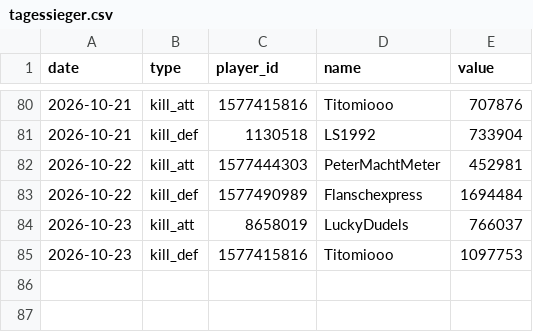
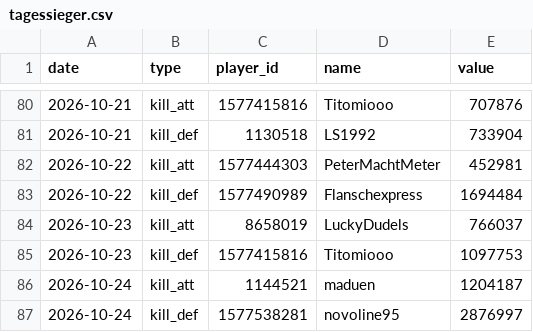
Before and after one commit to brisk-one/Karte259, a CSV file: data/inaday/tagessieger.csv, drawn as a sheet; only a part is shown, gaps mark what is left out; the diff names each change by its address in the sheet, - before the commit and + after, or states it on an @@ line.

```diff
--- a/data/inaday/tagessieger.csv
+++ b/data/inaday/tagessieger.csv
+row 86: 2026-10-24 | kill_att | 1144521 | maduen | 1204187
+row 87: 2026-10-24 | kill_def | 1577538281 | novoline95 | 2876997
```
Also changed, not shown: data/conquers/2026-10.csv, data/inaday/events.csv, 12 other files.
